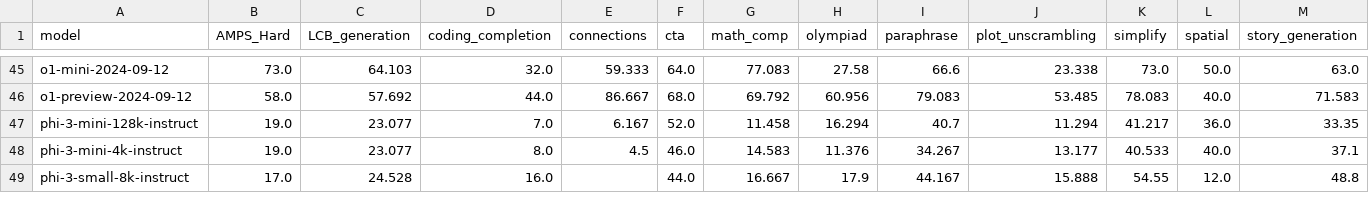
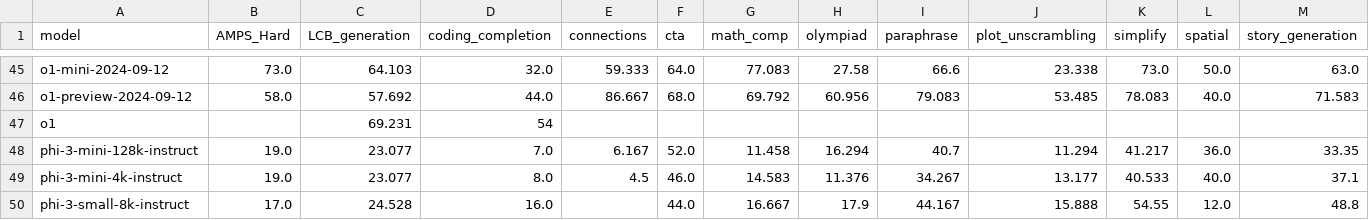
Before and after one commit to LiveBench/livebench.github.io, a CSV file: public/table_2024_11_25.csv, drawn as a sheet; only a part is shown, gaps mark what is left out; rows hold the shown columns only; the diff names each change by its address in the sheet, - before the commit and + after, or states it on an @@ line.

```diff
--- a/public/table_2024_11_25.csv
+++ b/public/table_2024_11_25.csv
+row 47: o1 |  | 69.231 | 54
```
Also changed, not shown: 5 other files.
